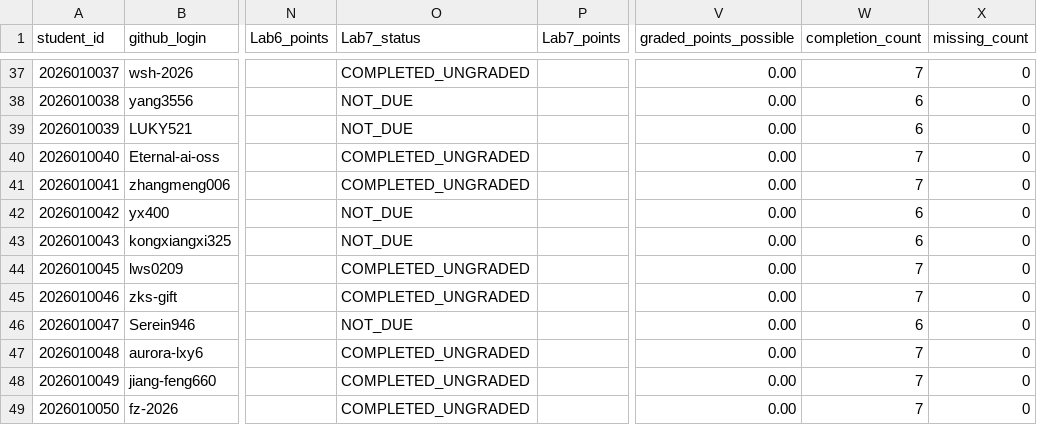
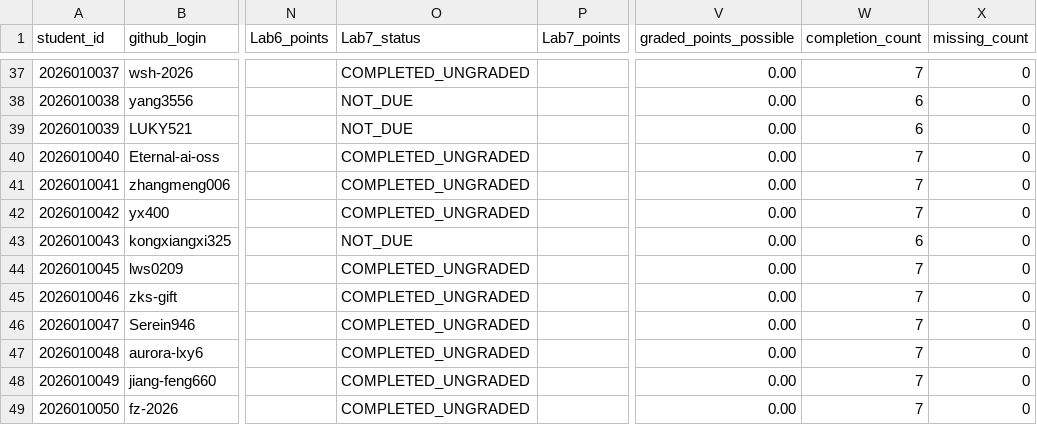
Before and after one commit to LiuXiYing/IntroToCybersecurityTools, a CSV file: reports/grades.csv, drawn as a sheet; only a part is shown, gaps mark what is left out; the diff names each change by its address in the sheet, - before the commit and + after, or states it on an @@ line.

```diff
--- a/reports/grades.csv
+++ b/reports/grades.csv
-O42 (Lab7_status): NOT_DUE
+O42 (Lab7_status): COMPLETED_UNGRADED
-W42 (completion_count): 6
+W42 (completion_count): 7
-O46 (Lab7_status): NOT_DUE
+O46 (Lab7_status): COMPLETED_UNGRADED
-W46 (completion_count): 6
+W46 (completion_count): 7
```
